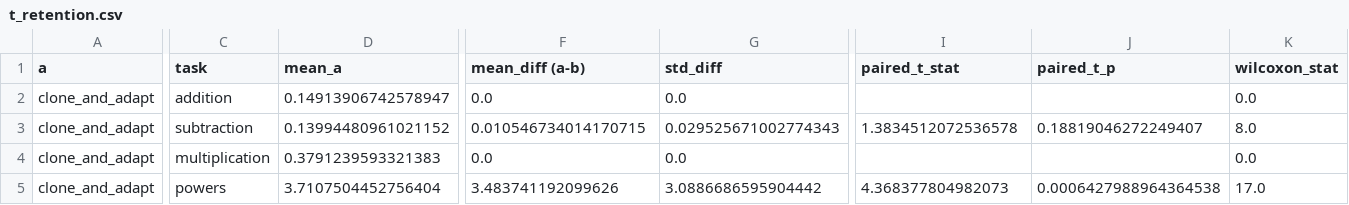
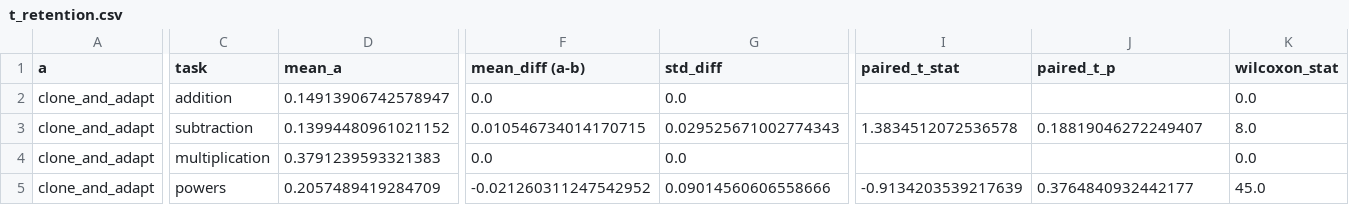
Before and after one commit to kobros-tech/skill-cloning, a CSV file: results/t_retention.csv, drawn as a sheet; only a part is shown, gaps mark what is left out; the diff covers the shown part only; the diff names each change by its address in the sheet, - before the commit and + after, or states it on an @@ line.

```diff
--- a/results/t_retention.csv
+++ b/results/t_retention.csv
-D5 (mean_a): 3.7107504452756404
+D5 (mean_a): 0.2057489419284709
-F5 (mean_diff (a-b)): 3.483741192099626
+F5 (mean_diff (a-b)): -0.021260311247542952
-G5 (std_diff): 3.0886686595904442
+G5 (std_diff): 0.09014560606558666
-I5 (paired_t_stat): 4.368377804982073
+I5 (paired_t_stat): -0.9134203539217639
-J5 (paired_t_p): 0.0006427988964364538
+J5 (paired_t_p): 0.3764840932442177
-K5 (wilcoxon_stat): 17.0
+K5 (wilcoxon_stat): 45.0
```
Also changed, not shown: 1 edited cell elsewhere in this file, results/convergence.csv, results/convergence_summary.csv, 16 other files.
